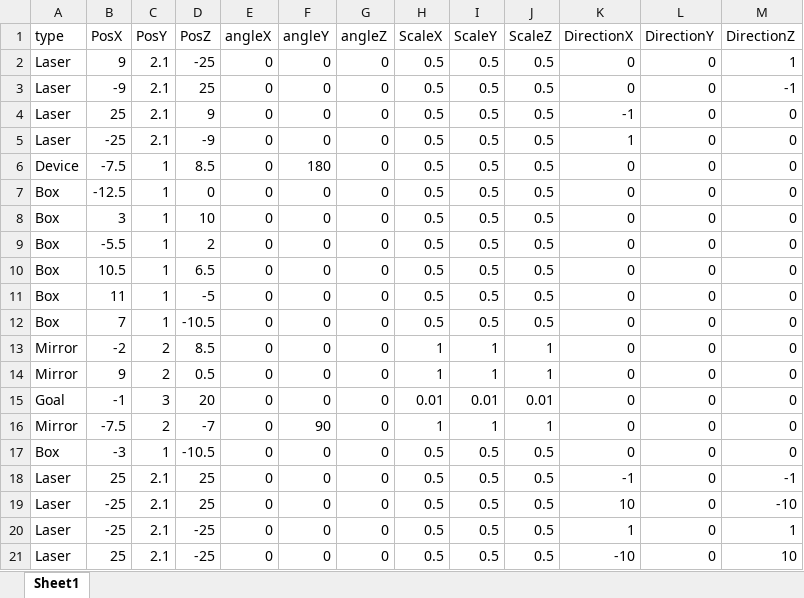
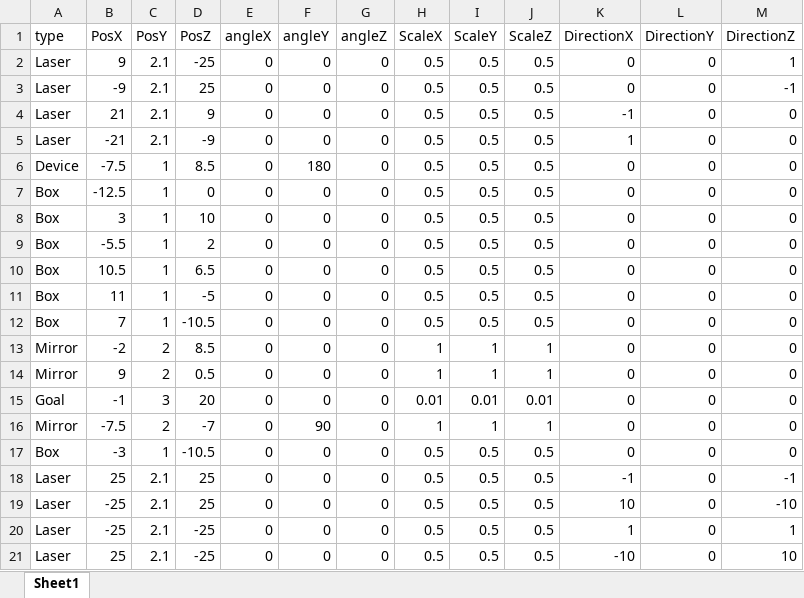
Before and after one commit to dondondokodon/2TeamProject1, an Excel workbook: Data/Excel/stage3.xlsx, sheet Sheet1, drawn as a sheet; values as stored, in another font and other column widths than the file's, no borders; the diff names each change by its address in the sheet, - before the commit and + after, or states it on an @@ line.

```diff
--- a/Data/Excel/stage3.xlsx (sheet Sheet1)
+++ b/Data/Excel/stage3.xlsx (sheet Sheet1)
-B4 (PosX): 25
+B4 (PosX): 21
-B5 (PosX): -25
+B5 (PosX): -21
```
Also changed, not shown: 1 other file.
